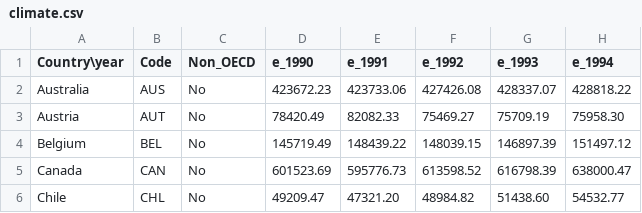
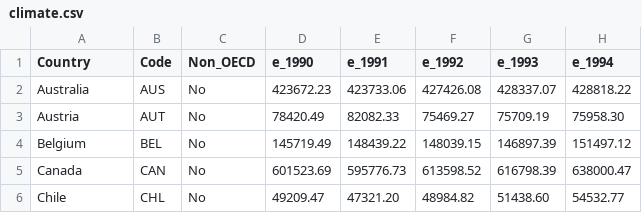
Before and after one commit to Weasell/CSE-5544-Final-Project, a CSV file: climate.csv, drawn as a sheet; only a part is shown; the diff names each change by its address in the sheet, - before the commit and + after, or states it on an @@ line.

Commit message:
change column name

```diff
--- a/climate.csv
+++ b/climate.csv
-A1: Country\year
+A1: Country
```
